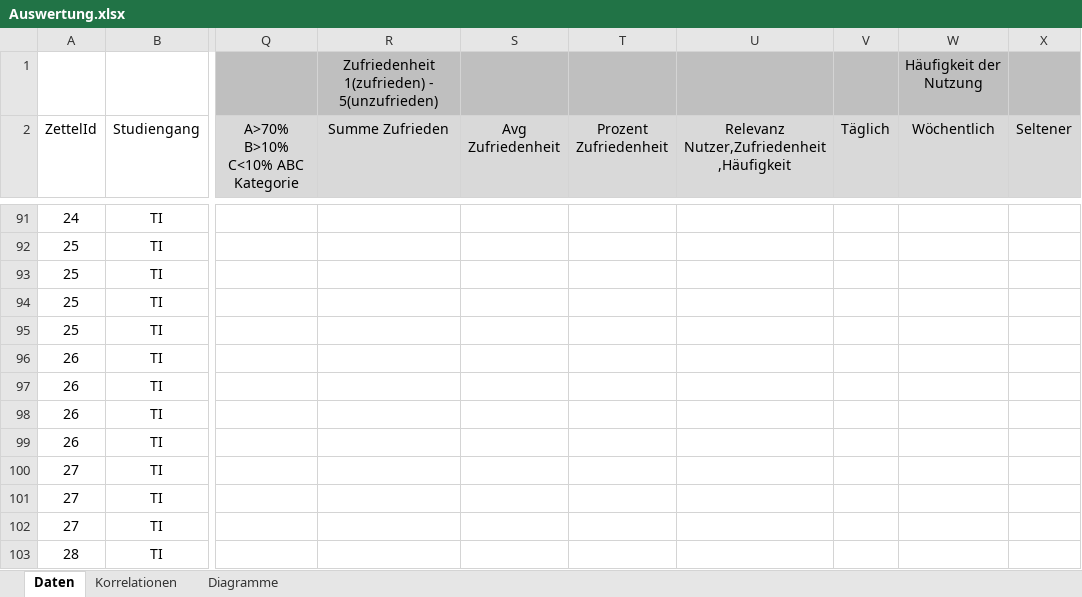
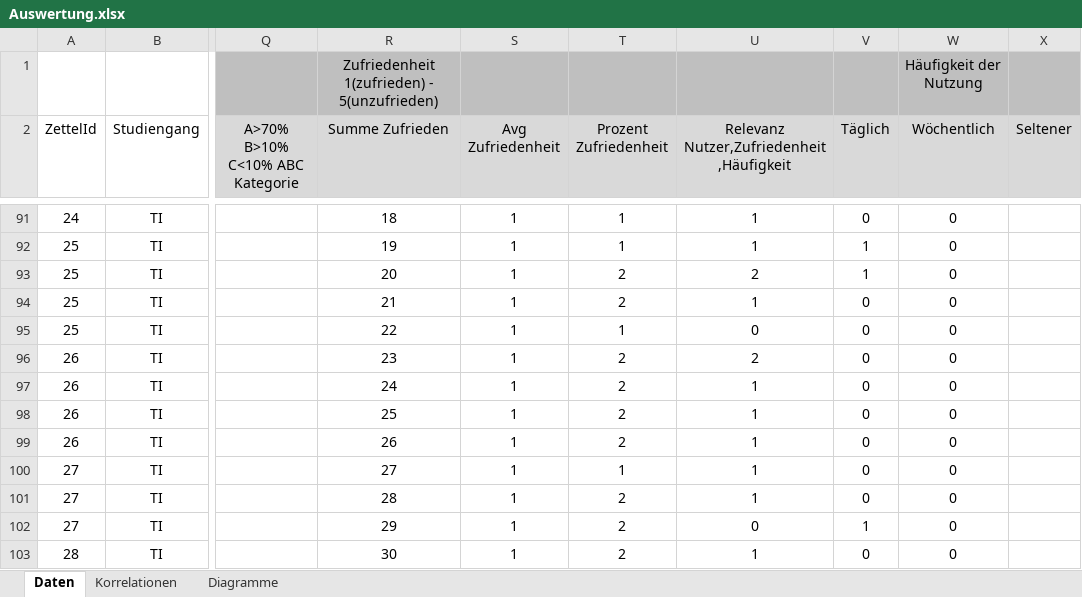
Before and after one commit to Transport-Protocol/SPF, an Excel workbook: Umfrage/Auswertung.xlsx, sheet Daten, drawn as a sheet; only a part is shown, gaps mark what is left out; values as stored, in another font and other column widths than the file's, no borders; charts and pictures and conditional formats not drawn; the diff covers the shown part only; the diff names each change by its address in the sheet, - before the commit and + after, or states it on an @@ line.

```diff
--- a/Umfrage/Auswertung.xlsx (sheet Daten)
+++ b/Umfrage/Auswertung.xlsx (sheet Daten)
-R91 (Summe Zufrieden): (empty)
+R91 (Summe Zufrieden): 18
-S91:S103 (Avg Zufriedenheit): (empty)
+S91:S103 (Avg Zufriedenheit): 1
-T91:T92 (Prozent Zufriedenheit): (empty)
+T91:T92 (Prozent Zufriedenheit): 1
-U91:U92: (empty)
+U91:U92: 1
-V91 (Täglich): (empty)
+V91 (Täglich): 0
-W91:W103 (Wöchentlich): (empty)
+W91:W103 (Wöchentlich): 0
-R92 (Summe Zufrieden): (empty)
+R92 (Summe Zufrieden): 19
-V92:V93 (Täglich): (empty)
+V92:V93 (Täglich): 1
-R93 (Summe Zufrieden): (empty)
+R93 (Summe Zufrieden): 20
-T93:T94 (Prozent Zufriedenheit): (empty)
+T93:T94 (Prozent Zufriedenheit): 2
-U93: (empty)
+U93: 2
-R94 (Summe Zufrieden): (empty)
+R94 (Summe Zufrieden): 21
-U94: (empty)
+U94: 1
-V94:V101 (Täglich): (empty)
+V94:V101 (Täglich): 0
-R95 (Summe Zufrieden): (empty)
+R95 (Summe Zufrieden): 22
-T95 (Prozent Zufriedenheit): (empty)
+T95 (Prozent Zufriedenheit): 1
-U95: (empty)
+U95: 0
-R96 (Summe Zufrieden): (empty)
+R96 (Summe Zufrieden): 23
-T96:T99 (Prozent Zufriedenheit): (empty)
+T96:T99 (Prozent Zufriedenheit): 2
-U96: (empty)
+U96: 2
-R97 (Summe Zufrieden): (empty)
+R97 (Summe Zufrieden): 24
-U97:U101: (empty)
+U97:U101: 1
-R98 (Summe Zufrieden): (empty)
+R98 (Summe Zufrieden): 25
-R99 (Summe Zufrieden): (empty)
+R99 (Summe Zufrieden): 26
-R100 (Summe Zufrieden): (empty)
+R100 (Summe Zufrieden): 27
-T100 (Prozent Zufriedenheit): (empty)
+T100 (Prozent Zufriedenheit): 1
-R101 (Summe Zufrieden): (empty)
+R101 (Summe Zufrieden): 28
-T101:T103 (Prozent Zufriedenheit): (empty)
+T101:T103 (Prozent Zufriedenheit): 2
-R102 (Summe Zufrieden): (empty)
+R102 (Summe Zufrieden): 29
-U102: (empty)
+U102: 0
-V102 (Täglich): (empty)
+V102 (Täglich): 1
-R103 (Summe Zufrieden): (empty)
+R103 (Summe Zufrieden): 30
-U103: (empty)
+U103: 1
-V103 (Täglich): (empty)
+V103 (Täglich): 0
```
Also changed, not shown: 536 edited cells elsewhere in this sheet, charts or pictures, 18 other files.
